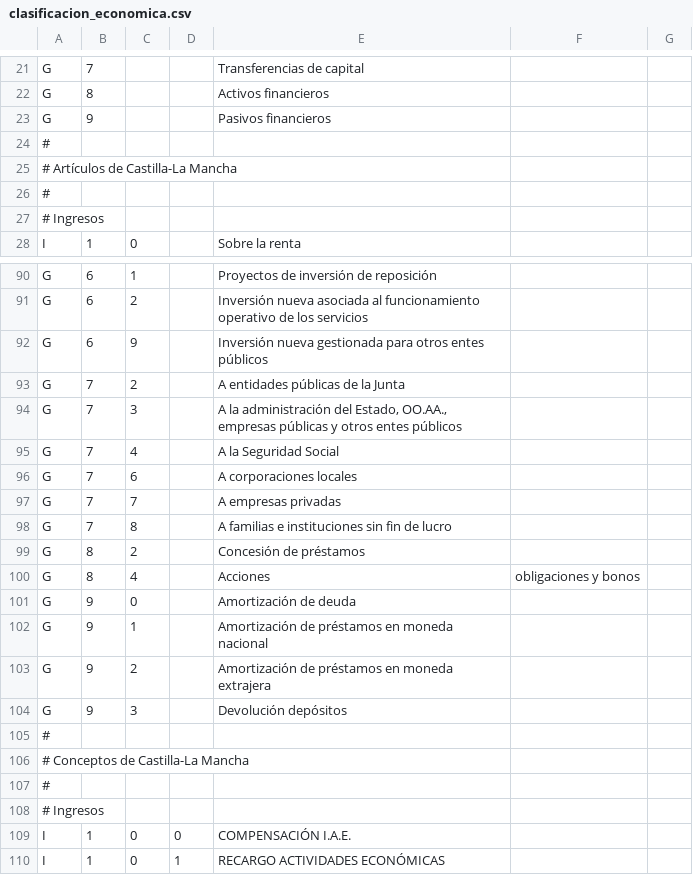
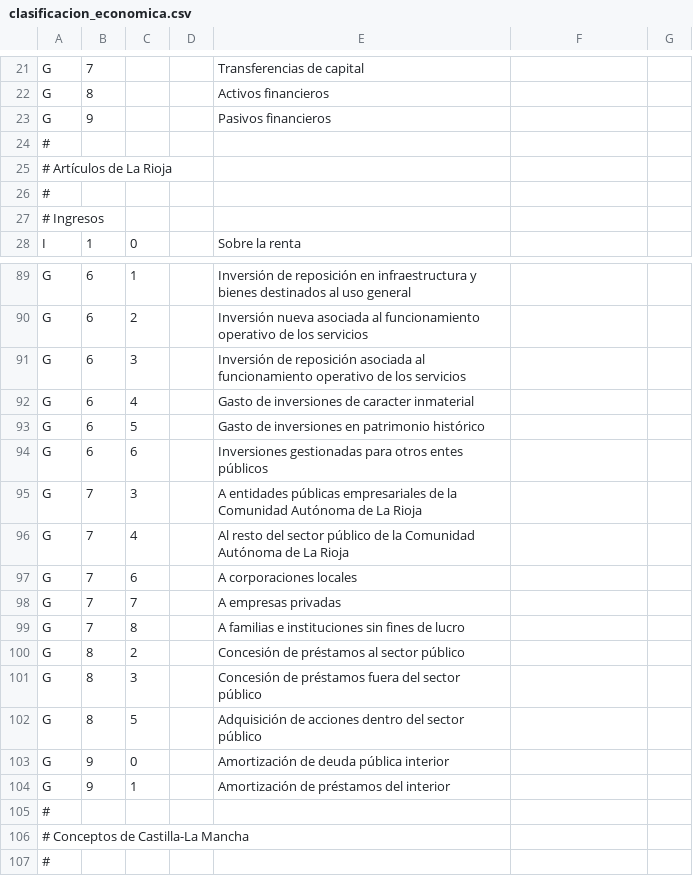
Before and after one commit to civio/presupuesto-larioja, a CSV file: data/es/clasificacion_economica.csv, drawn as a sheet; only a part is shown, gaps mark what is left out; the shorter side is filled out with more unchanged rows; removed rows and columns are numbered as before the commit, all else as after; the diff covers the shown part only; the diff names each change by its address in the sheet, - before the commit and + after, or states it on an @@ line.

```diff
--- a/data/es/clasificacion_economica.csv
+++ b/data/es/clasificacion_economica.csv
-A25: # Artículos de Castilla-La Mancha
+A25: # Artículos de La Rioja
-E89: Proyectos de inversión de reposición
+E89: Inversión de reposición en infraestructura y bienes destinados al uso general
+row 91: G | 6 | 3 |  | Inversión de reposición asociada al funcionamiento operativo de los servicios
+row 92: G | 6 | 4 |  | Gasto de inversiones de caracter inmaterial
+row 93: G | 6 | 5 |  | Gasto de inversiones en patrimonio histórico
-C94: 9
+C94: 6
-E94: Inversión nueva gestionada para otros…
+E94: Inversiones gestionadas para otros…
-row 93: G | 7 | 2 |  | A entidades públicas de la Junta
-E95: A la administración del Estado, OO.AA., empresas públicas y otros entes públicos
+E95: A entidades públicas empresariales de la Comunidad Autónoma de La Rioja
-E96: A la Seguridad Social
+E96: Al resto del sector público de la Comunidad Autónoma de La Rioja
-E99: A familias e instituciones sin fin de lucro
+E99: A familias e instituciones sin fines de lucro
-E100: Concesión de préstamos
+E100: Concesión de préstamos al sector público
+row 101: G | 8 | 3 |  | Concesión de préstamos fuera del sector público
-C102: 4
+C102: 5
-E102: Acciones
+E102: Adquisición de acciones dentro del sector público
-F102: obligaciones y bonos
+F102: (empty)
-E103: Amortización de deuda
+E103: Amortización de deuda pública interior
-E104: Amortización de préstamos en moneda nacional
+E104: Amortización de préstamos del interior
-row 103: G | 9 | 2 |  | Amortización de préstamos en moneda extrajera
-row 104: G | 9 | 3 |  | Devolución depósitos
```
Also changed, not shown: 2 added rows, 3 removed rows and 16 edited cells elsewhere in this file.
